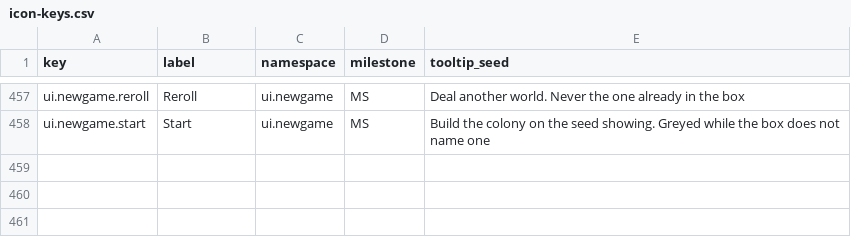
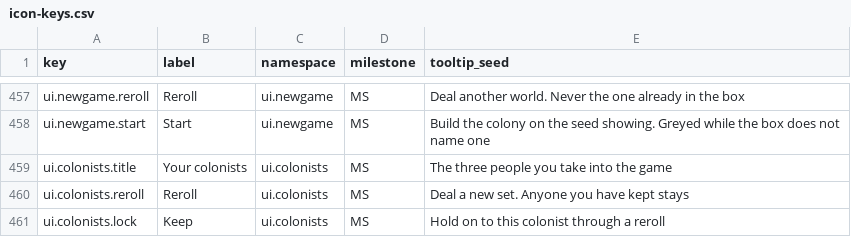
Before and after one commit to 1mitten/odyssey, a CSV file: docs/design/icon-keys.csv, drawn as a sheet; only a part is shown, gaps mark what is left out.

```diff
--- a/docs/design/icon-keys.csv
+++ b/docs/design/icon-keys.csv
@@ -458 +458,4 @@ ui.newgame.reroll,Reroll,ui.newgame,MS,"Deal another world. Never the one alread
 ui.newgame.start,Start,ui.newgame,MS,"Build the colony on the seed showing. Greyed while the box does not name one"
+ui.colonists.title,Your colonists,ui.colonists,MS,"The three people you take into the game"
+ui.colonists.reroll,Reroll,ui.colonists,MS,"Deal a new set. Anyone you have kept stays"
+ui.colonists.lock,Keep,ui.colonists,MS,"Hold on to this colonist through a reroll"
```
Also changed, not shown: 13 other files.
